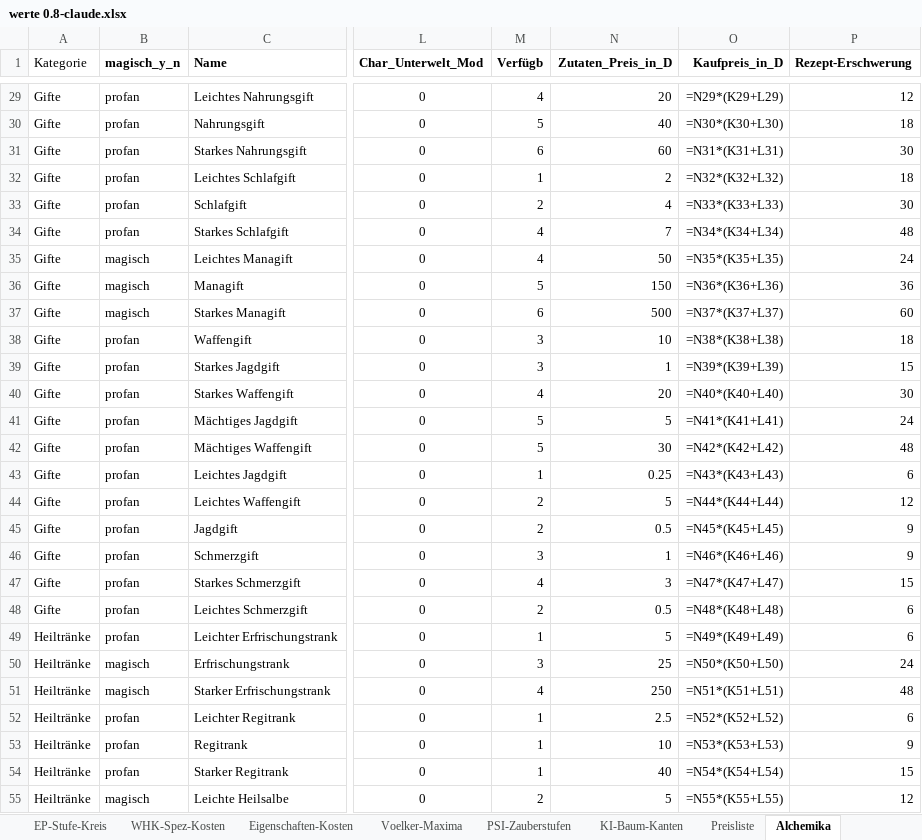
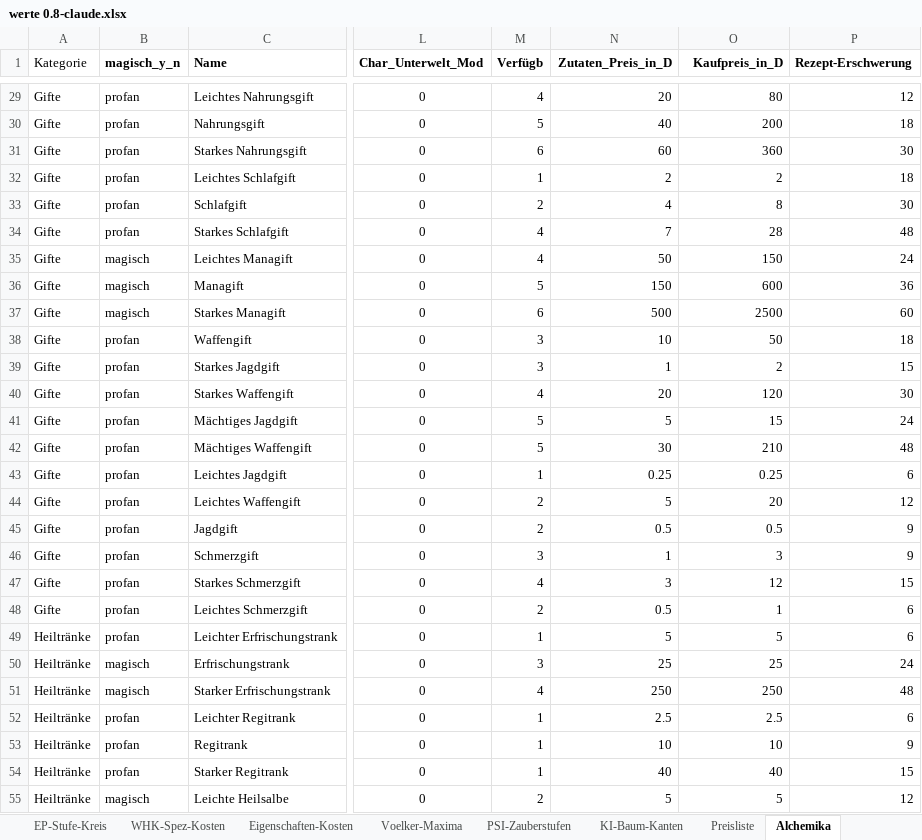
Before and after one commit to njebich/nasus, an Excel workbook: werte 0.8-claude.xlsx, sheet Alchemika, drawn as a sheet; only a part is shown, gaps mark what is left out; values as stored, in another font and other column widths than the file's, no borders; formulas without a stored value are shown as written; the diff covers the shown part only; the diff names each change by its address in the sheet, - before the commit and + after, or states it on an @@ line.

```diff
--- a/werte 0.8-claude.xlsx (sheet Alchemika)
+++ b/werte 0.8-claude.xlsx (sheet Alchemika)
-O29 (Kaufpreis_in_D): =N29*(K29+L29)
+O29 (Kaufpreis_in_D): 80
-O30 (Kaufpreis_in_D): =N30*(K30+L30)
+O30 (Kaufpreis_in_D): 200
-O31 (Kaufpreis_in_D): =N31*(K31+L31)
+O31 (Kaufpreis_in_D): 360
-O32 (Kaufpreis_in_D): =N32*(K32+L32)
+O32 (Kaufpreis_in_D): 2
-O33 (Kaufpreis_in_D): =N33*(K33+L33)
+O33 (Kaufpreis_in_D): 8
-O34 (Kaufpreis_in_D): =N34*(K34+L34)
+O34 (Kaufpreis_in_D): 28
-O35 (Kaufpreis_in_D): =N35*(K35+L35)
+O35 (Kaufpreis_in_D): 150
-O36 (Kaufpreis_in_D): =N36*(K36+L36)
+O36 (Kaufpreis_in_D): 600
-O37 (Kaufpreis_in_D): =N37*(K37+L37)
+O37 (Kaufpreis_in_D): 2500
-O38 (Kaufpreis_in_D): =N38*(K38+L38)
+O38 (Kaufpreis_in_D): 50
-O39 (Kaufpreis_in_D): =N39*(K39+L39)
+O39 (Kaufpreis_in_D): 2
-O40 (Kaufpreis_in_D): =N40*(K40+L40)
+O40 (Kaufpreis_in_D): 120
-O41 (Kaufpreis_in_D): =N41*(K41+L41)
+O41 (Kaufpreis_in_D): 15
-O42 (Kaufpreis_in_D): =N42*(K42+L42)
+O42 (Kaufpreis_in_D): 210
-O43 (Kaufpreis_in_D): =N43*(K43+L43)
+O43 (Kaufpreis_in_D): 0.25
-O44 (Kaufpreis_in_D): =N44*(K44+L44)
+O44 (Kaufpreis_in_D): 20
-O45 (Kaufpreis_in_D): =N45*(K45+L45)
+O45 (Kaufpreis_in_D): 0.5
-O46 (Kaufpreis_in_D): =N46*(K46+L46)
+O46 (Kaufpreis_in_D): 3
-O47 (Kaufpreis_in_D): =N47*(K47+L47)
+O47 (Kaufpreis_in_D): 12
-O48 (Kaufpreis_in_D): =N48*(K48+L48)
+O48 (Kaufpreis_in_D): 1
-O49 (Kaufpreis_in_D): =N49*(K49+L49)
+O49 (Kaufpreis_in_D): 5
-O50 (Kaufpreis_in_D): =N50*(K50+L50)
+O50 (Kaufpreis_in_D): 25
-O51 (Kaufpreis_in_D): =N51*(K51+L51)
+O51 (Kaufpreis_in_D): 250
-O52 (Kaufpreis_in_D): =N52*(K52+L52)
+O52 (Kaufpreis_in_D): 2.5
-O53 (Kaufpreis_in_D): =N53*(K53+L53)
+O53 (Kaufpreis_in_D): 10
-O54 (Kaufpreis_in_D): =N54*(K54+L54)
+O54 (Kaufpreis_in_D): 40
-O55 (Kaufpreis_in_D): =N55*(K55+L55)
+O55 (Kaufpreis_in_D): 5
```
Also changed, not shown: 91 edited cells elsewhere in this sheet, sheet Feuerwaffen, sheet Feuerwaffen-Munition, sheet Entwickeln, sheet Feuerwaffen-Ressourcen, sheet Werte, 18 other files.
